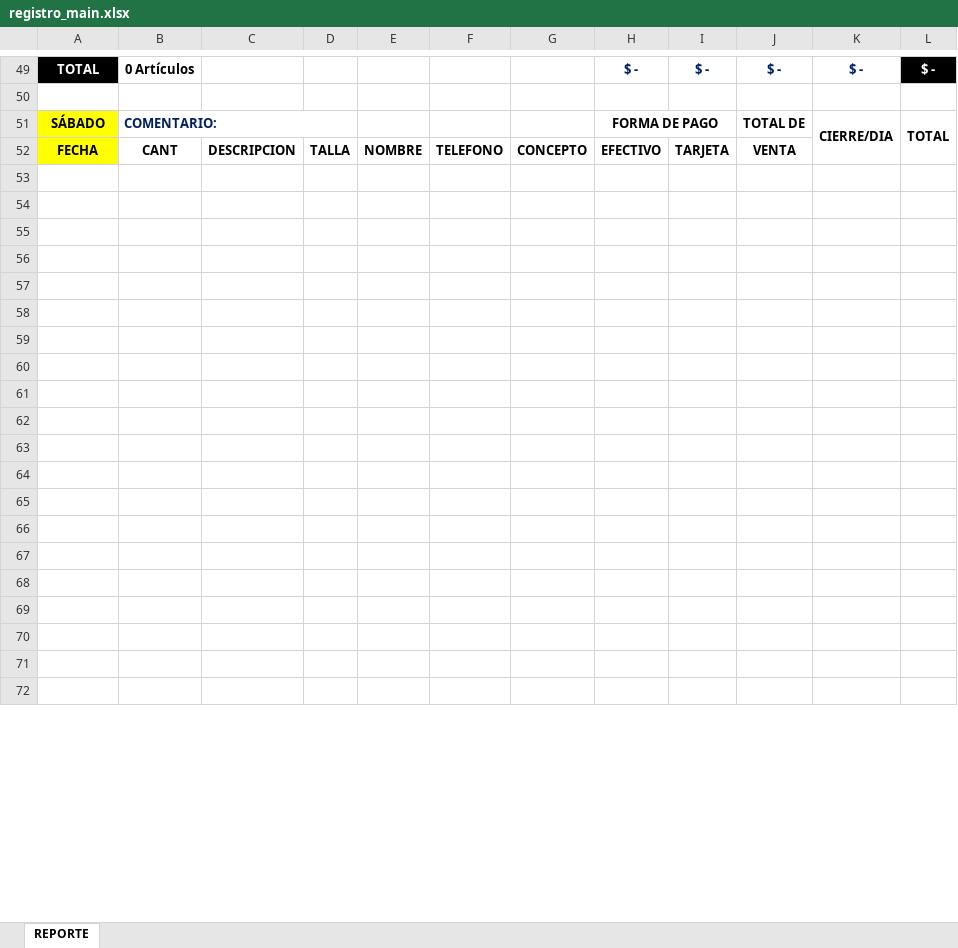
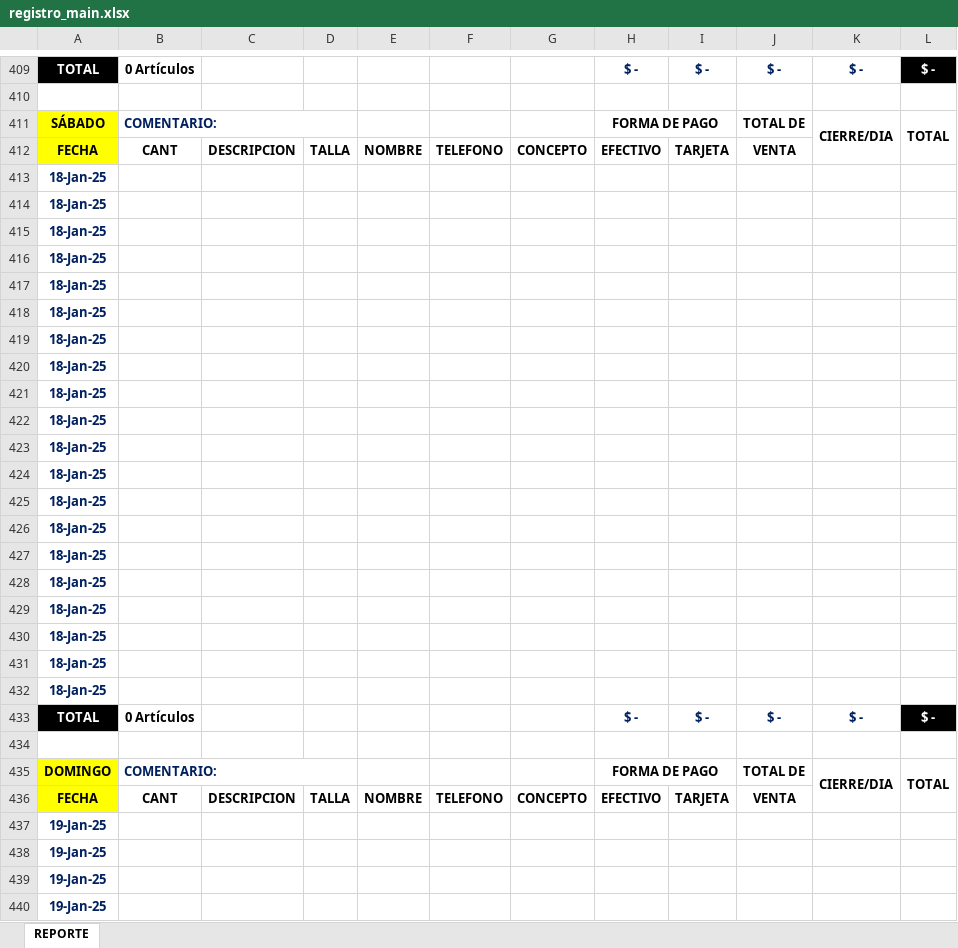
Before and after one commit to qaotyk/registro_excel_macros, an Excel workbook: registro_main.xlsx, sheet REPORTE, drawn as a sheet; only a part is shown, gaps mark what is left out; values as stored, in another font and other column widths than the file's, no borders; conditional formats not drawn; addresses are those after the commit; the diff covers the shown part only; the diff names each change by its address in the sheet, - before the commit and + after, or states it on an @@ line.

Commit message:
[2/6]: Registro: Encadenar fechas * Dispone de una fecha inicial para devolver cada tabla con su fecha del dia siguiente. * Aprovecha la función =MAYUSC(TEXTO(CELDA,"DDDD")) para devolver el dia correcto de cada tabla * Solo utilice 31 días.
Signed-off-by: qaotyk <mayniakgd@gmail.com>

```diff
--- a/registro_main.xlsx (sheet REPORTE)
+++ b/registro_main.xlsx (sheet REPORTE)
-A413:A432: (empty)
+A413:A432: 18-Jan-25
@@ row 457 moved to row 433: TOTAL @@
+row 434: (empty)
+row 435: DOMINGO | COMENTARIO: |  |  |  |  |  | FORMA DE PAGO |  | TOTAL DE | CIERRE/DIA | TOTAL
@@ row 460 moved to row 436: FECHA @@
+row 437: 19-Jan-25
+row 438: 19-Jan-25
+row 439: 19-Jan-25
+row 440: 19-Jan-25
```
Also changed, not shown: other rows of this sheet, formulas that keep their value.
